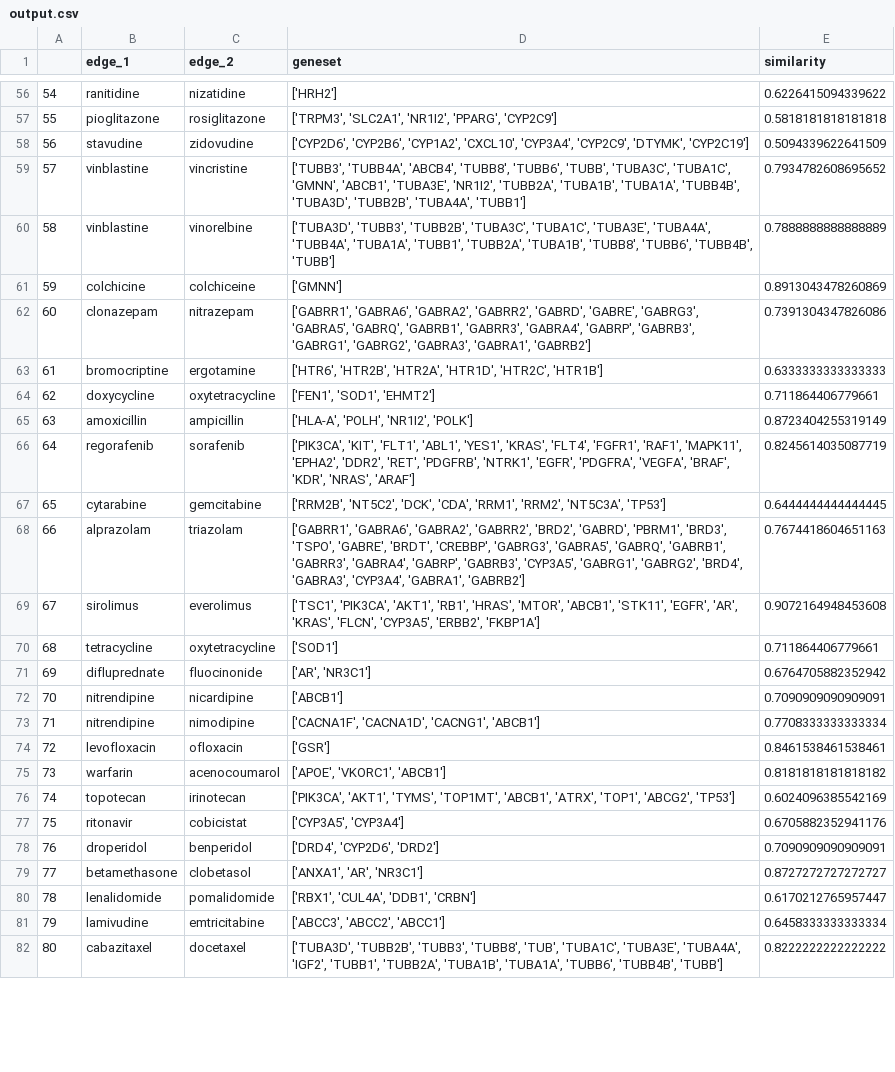
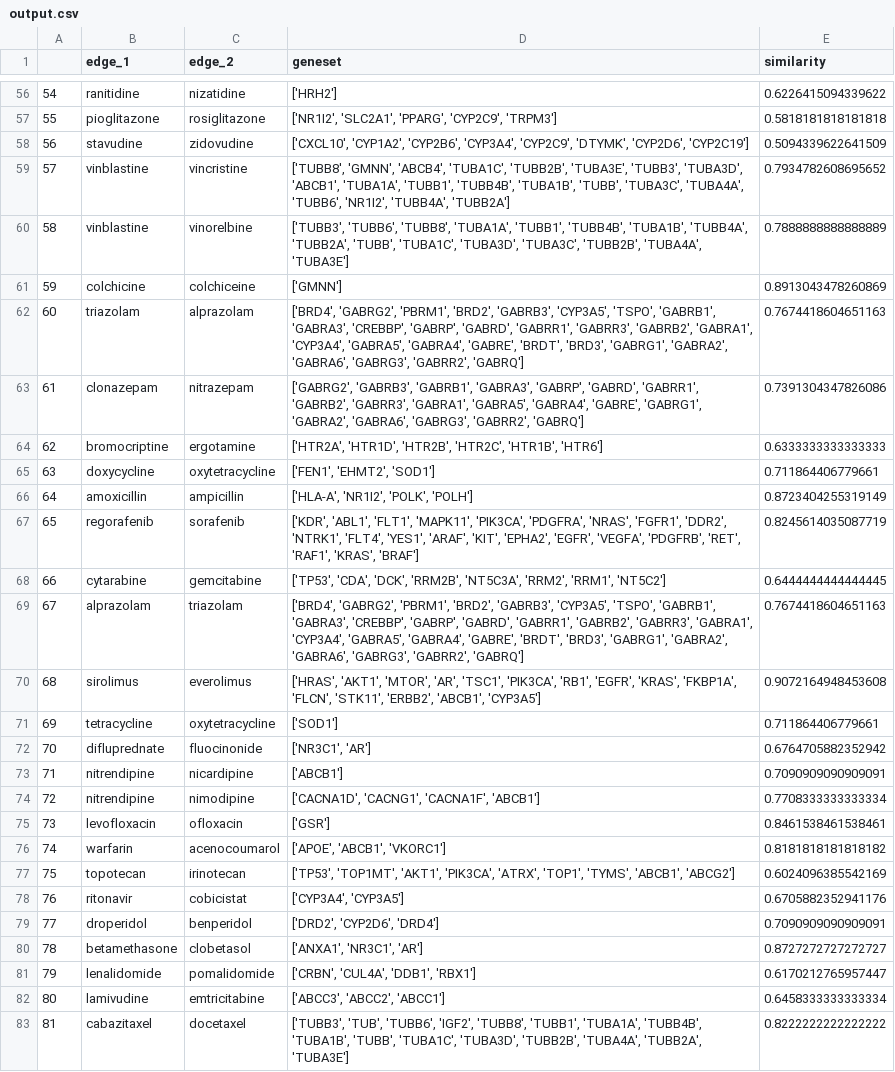
Before and after one commit to AnnWu0530/nlp2023, a CSV file: output.csv, drawn as a sheet; only a part is shown, gaps mark what is left out; addresses are those after the commit; the diff covers the shown part only; the diff names each change by its address in the sheet, - before the commit and + after, or states it on an @@ line.

```diff
--- a/output.csv
+++ b/output.csv
-D57 (geneset): ['TRPM3', 'SLC2A1', 'NR1I2', 'PPARG', 'CYP2C9']
+D57 (geneset): ['NR1I2', 'SLC2A1', 'PPARG', 'CYP2C9', 'TRPM3']
-D58 (geneset): ['CYP2D6', 'CYP2B6', 'CYP1A2', 'CXCL10', 'CYP3A4', 'CYP2C9', 'DTYMK', 'CYP2C19']
+D58 (geneset): ['CXCL10', 'CYP1A2', 'CYP2B6', 'CYP3A4', 'CYP2C9', 'DTYMK', 'CYP2D6', 'CYP2C19']
-D59 (geneset): ['TUBB3', 'TUBB4A', 'ABCB4', 'TUBB8', 'TUBB6', 'TUBB', 'TUBA3C', 'TUBA1C', 'GMNN', 'ABCB1', 'TUBA3E', 'NR1I2', 'TUBB2A', 'TUBA1B', 'TUBA1A', 'TUBB4B', 'TUBA3D', 'TUBB2B', 'TUBA4A', 'TUBB1']
+D59 (geneset): ['TUBB8', 'GMNN', 'ABCB4', 'TUBA1C', 'TUBB2B', 'TUBA3E', 'TUBB3', 'TUBA3D', 'ABCB1', 'TUBA1A', 'TUBB1', 'TUBB4B', 'TUBA1B', 'TUBB', 'TUBA3C', 'TUBA4A', 'TUBB6', 'NR1I2', 'TUBB4A', 'TUBB2A']
-D60 (geneset): ['TUBA3D', 'TUBB3', 'TUBB2B', 'TUBA3C', 'TUBA1C', 'TUBA3E', 'TUBA4A', 'TUBB4A', 'TUBA1A', 'TUBB1', 'TUBB2A', 'TUBA1B', 'TUBB8', 'TUBB6', 'TUBB4B', 'TUBB']
+D60 (geneset): ['TUBB3', 'TUBB6', 'TUBB8', 'TUBA1A', 'TUBB1', 'TUBB4B', 'TUBA1B', 'TUBB4A', 'TUBB2A', 'TUBB', 'TUBA1C', 'TUBA3D', 'TUBA3C', 'TUBB2B', 'TUBA4A', 'TUBA3E']
+row 62: 60 | triazolam | alprazolam | ['BRD4', 'GABRG2', 'PBRM1', 'BRD2', 'GABRB3', 'CYP3A5', 'TSPO', 'GABRB1', 'GABRA3', 'CREBBP', 'GABRP', 'GABRD', 'GABRR1', 'GABRR3', 'GABRB2', 'GABRA1', 'CYP3A4', 'GABRA5', 'GABRA4', 'GABRE', 'BRDT', 'BRD3', 'GABRG1', 'GABRA2', 'GABRA6', 'GABRG3', 'GABRR2', 'GABRQ'] | 0.7674418604651163
@@ column A renumbered from row 63 down @@
-D63 (geneset): ['GABRR1', 'GABRA6', 'GABRA2', 'GABRR2', 'GABRD', 'GABRE', 'GABRG3', 'GABRA5', 'GABRQ', 'GABRB1', 'GABRR3', 'GABRA4', 'GABRP', 'GABRB3', 'GABRG1', 'GABRG2', 'GABRA3', 'GABRA1', 'GABRB2']
+D63 (geneset): ['GABRG2', 'GABRB3', 'GABRB1', 'GABRA3', 'GABRP', 'GABRD', 'GABRR1', 'GABRB2', 'GABRR3', 'GABRA1', 'GABRA5', 'GABRA4', 'GABRE', 'GABRG1', 'GABRA2', 'GABRA6', 'GABRG3', 'GABRR2', 'GABRQ']
-D64 (geneset): ['HTR6', 'HTR2B', 'HTR2A', 'HTR1D', 'HTR2C', 'HTR1B']
+D64 (geneset): ['HTR2A', 'HTR1D', 'HTR2B', 'HTR2C', 'HTR1B', 'HTR6']
-D65 (geneset): ['FEN1', 'SOD1', 'EHMT2']
+D65 (geneset): ['FEN1', 'EHMT2', 'SOD1']
-D66 (geneset): ['HLA-A', 'POLH', 'NR1I2', 'POLK']
+D66 (geneset): ['HLA-A', 'NR1I2', 'POLK', 'POLH']
-D67 (geneset): ['PIK3CA', 'KIT', 'FLT1', 'ABL1', 'YES1', 'KRAS', 'FLT4', 'FGFR1', 'RAF1', 'MAPK11', 'EPHA2', 'DDR2', 'RET', 'PDGFRB', 'NTRK1', 'EGFR', 'PDGFRA', 'VEGFA', 'BRAF', 'KDR', 'NRAS', 'ARAF']
+D67 (geneset): ['KDR', 'ABL1', 'FLT1', 'MAPK11', 'PIK3CA', 'PDGFRA', 'NRAS', 'FGFR1', 'DDR2', 'NTRK1', 'FLT4', 'YES1', 'ARAF', 'KIT', 'EPHA2', 'EGFR', 'VEGFA', 'PDGFRB', 'RET', 'RAF1', 'KRAS', 'BRAF']
-D68 (geneset): ['RRM2B', 'NT5C2', 'DCK', 'CDA', 'RRM1', 'RRM2', 'NT5C3A', 'TP53']
+D68 (geneset): ['TP53', 'CDA', 'DCK', 'RRM2B', 'NT5C3A', 'RRM2', 'RRM1', 'NT5C2']
-D69 (geneset): ['GABRR1', 'GABRA6', 'GABRA2', 'GABRR2', 'BRD2', 'GABRD', 'PBRM1', 'BRD3', 'TSPO', 'GABRE', 'BRDT', 'CREBBP', 'GABRG3', 'GABRA5', 'GABRQ', 'GABRB1', 'GABRR3', 'GABRA4', 'GABRP', 'GABRB3', 'CYP3A5', 'GABRG1', 'GABRG2', 'BRD4', 'GABRA3', 'CYP3A4', 'GABRA1', 'GABRB2']
+D69 (geneset): ['BRD4', 'GABRG2', 'PBRM1', 'BRD2', 'GABRB3', 'CYP3A5', 'TSPO', 'GABRB1', 'GABRA3', 'CREBBP', 'GABRP', 'GABRD', 'GABRR1', 'GABRB2', 'GABRR3', 'GABRA1', 'CYP3A4', 'GABRA5', 'GABRA4', 'GABRE', 'BRDT', 'BRD3', 'GABRG1', 'GABRA2', 'GABRA6', 'GABRG3', 'GABRR2', 'GABRQ']
-D70 (geneset): ['TSC1', 'PIK3CA', 'AKT1', 'RB1', 'HRAS', 'MTOR', 'ABCB1', 'STK11', 'EGFR', 'AR', 'KRAS', 'FLCN', 'CYP3A5', 'ERBB2', 'FKBP1A']
+D70 (geneset): ['HRAS', 'AKT1', 'MTOR', 'AR', 'TSC1', 'PIK3CA', 'RB1', 'EGFR', 'KRAS', 'FKBP1A', 'FLCN', 'STK11', 'ERBB2', 'ABCB1', 'CYP3A5']
-D72 (geneset): ['AR', 'NR3C1']
+D72 (geneset): ['NR3C1', 'AR']
-D74 (geneset): ['CACNA1F', 'CACNA1D', 'CACNG1', 'ABCB1']
+D74 (geneset): ['CACNA1D', 'CACNG1', 'CACNA1F', 'ABCB1']
-D76 (geneset): ['APOE', 'VKORC1', 'ABCB1']
+D76 (geneset): ['APOE', 'ABCB1', 'VKORC1']
-D77 (geneset): ['PIK3CA', 'AKT1', 'TYMS', 'TOP1MT', 'ABCB1', 'ATRX', 'TOP1', 'ABCG2', 'TP53']
+D77 (geneset): ['TP53', 'TOP1MT', 'AKT1', 'PIK3CA', 'ATRX', 'TOP1', 'TYMS', 'ABCB1', 'ABCG2']
-D78 (geneset): ['CYP3A5', 'CYP3A4']
+D78 (geneset): ['CYP3A4', 'CYP3A5']
-D79 (geneset): ['DRD4', 'CYP2D6', 'DRD2']
+D79 (geneset): ['DRD2', 'CYP2D6', 'DRD4']
-D80 (geneset): ['ANXA1', 'AR', 'NR3C1']
+D80 (geneset): ['ANXA1', 'NR3C1', 'AR']
-D81 (geneset): ['RBX1', 'CUL4A', 'DDB1', 'CRBN']
+D81 (geneset): ['CRBN', 'CUL4A', 'DDB1', 'RBX1']
-D83 (geneset): ['TUBA3D', 'TUBB2B', 'TUBB3', 'TUBB8', 'TUB', 'TUBA1C', 'TUBA3E', 'TUBA4A', 'IGF2', 'TUBB1', 'TUBB2A', 'TUBA1B', 'TUBA1A', 'TUBB6', 'TUBB4B', 'TUBB']
+D83 (geneset): ['TUBB3', 'TUB', 'TUBB6', 'IGF2', 'TUBB8', 'TUBB1', 'TUBA1A', 'TUBB4B', 'TUBA1B', 'TUBB', 'TUBA1C', 'TUBA3D', 'TUBB2B', 'TUBA4A', 'TUBB2A', 'TUBA3E']
```
Also changed, not shown: 1 added row and 74 edited cells elsewhere in this file, 2 other files.
